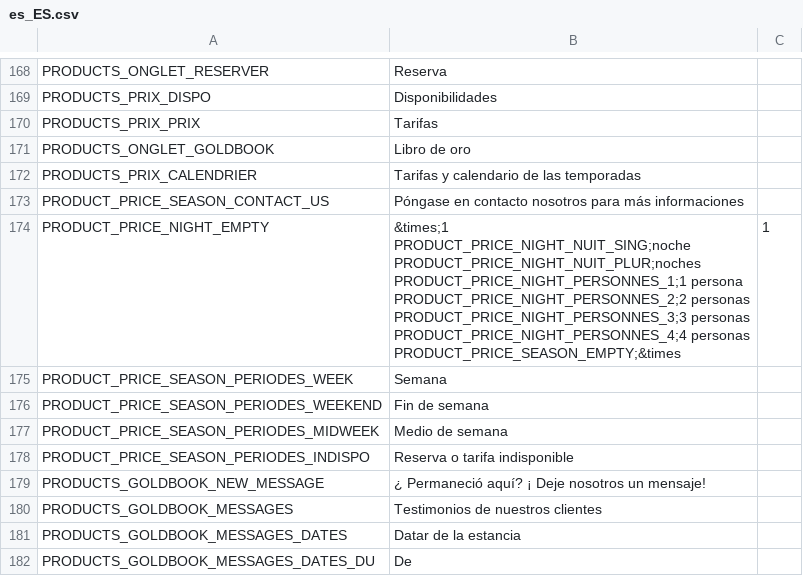
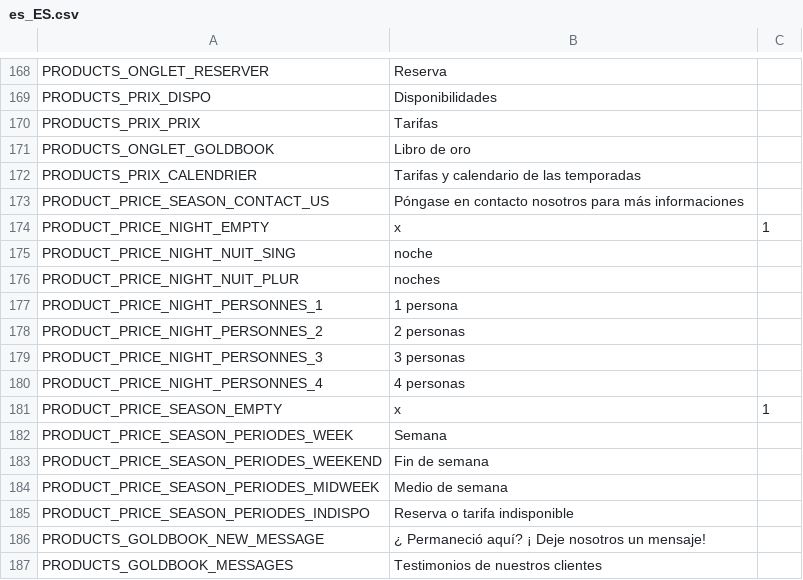
Before and after one commit to llv31/LLV-0.1.0, a CSV file: data/locales/es_ES.csv, drawn as a sheet; only a part is shown, gaps mark what is left out; the shorter side is filled out with more unchanged rows.

```diff
--- a/data/locales/es_ES.csv
+++ b/data/locales/es_ES.csv
@@ -173,10 +173,10 @@ PRODUCTS_PRIX_CALENDRIER;Tarifas y calendario de las temporadas
 PRODUCT_PRICE_SEASON_CONTACT_US;Póngase en contacto nosotros para más informaciones
-PRODUCT_PRICE_NIGHT_EMPTY;"&times;1
-PRODUCT_PRICE_NIGHT_NUIT_SING;noche
-PRODUCT_PRICE_NIGHT_NUIT_PLUR;noches
-PRODUCT_PRICE_NIGHT_PERSONNES_1;1 persona
-PRODUCT_PRICE_NIGHT_PERSONNES_2;2 personas
-PRODUCT_PRICE_NIGHT_PERSONNES_3;3 personas
-PRODUCT_PRICE_NIGHT_PERSONNES_4;4 personas
-PRODUCT_PRICE_SEASON_EMPTY;"&times;1
+PRODUCT_PRICE_NIGHT_EMPTY;x;1
+PRODUCT_PRICE_NIGHT_NUIT_SING;noche
+PRODUCT_PRICE_NIGHT_NUIT_PLUR;noches
+PRODUCT_PRICE_NIGHT_PERSONNES_1;1 persona
+PRODUCT_PRICE_NIGHT_PERSONNES_2;2 personas
+PRODUCT_PRICE_NIGHT_PERSONNES_3;3 personas
+PRODUCT_PRICE_NIGHT_PERSONNES_4;4 personas
+PRODUCT_PRICE_SEASON_EMPTY;x;1
 PRODUCT_PRICE_SEASON_PERIODES_WEEK;Semana
```
Also changed, not shown: data/locales/en_GB.csv, data/locales/fr_FR.csv, 8 other files.
